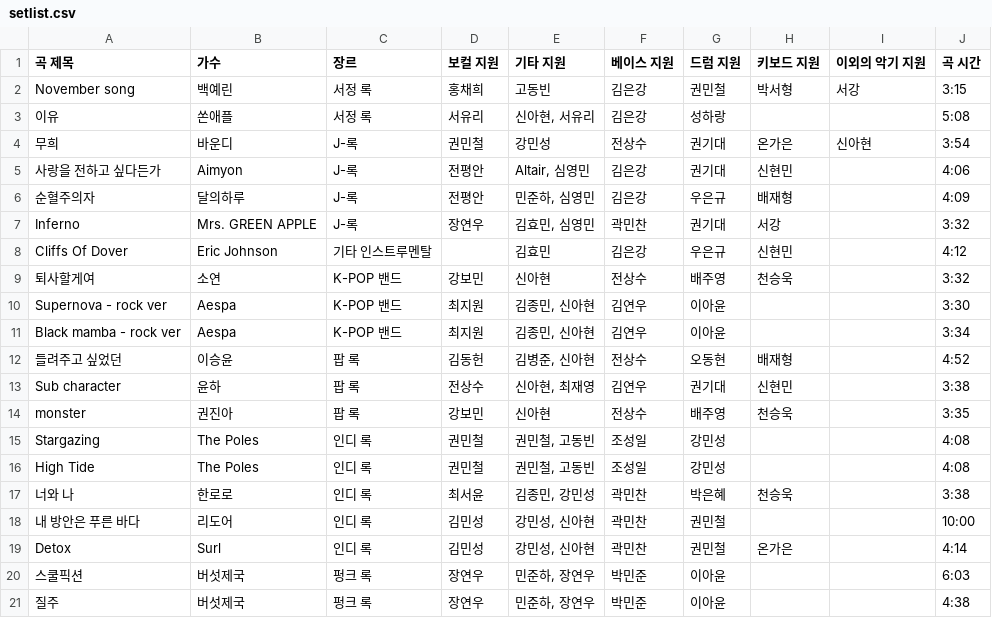
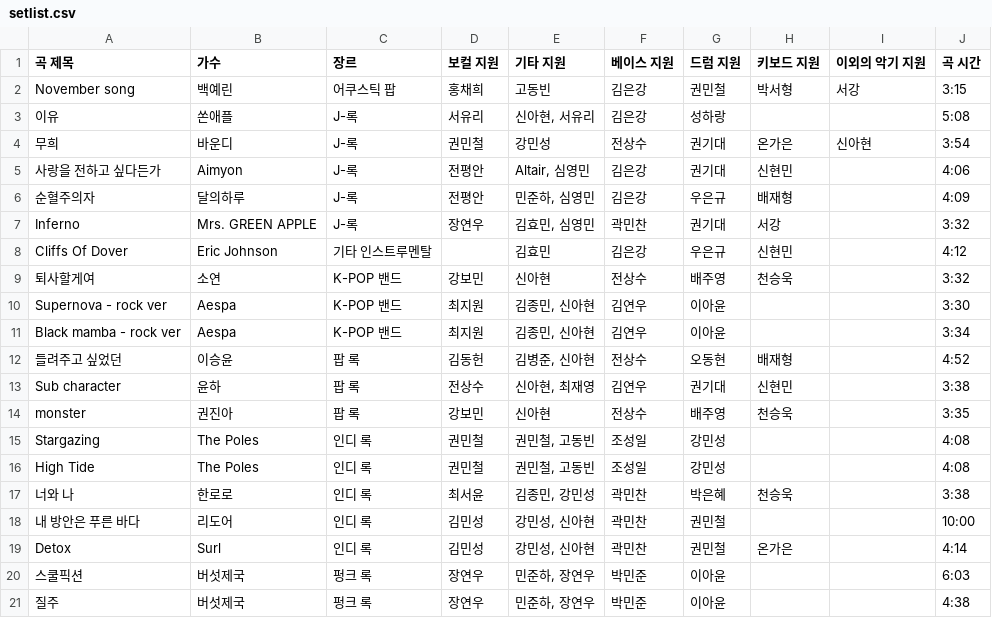
Before and after one commit to codeead/rgb-setlist, a CSV file: setlist/setlist.csv, drawn as a sheet.

```diff
--- a/setlist/setlist.csv
+++ b/setlist/setlist.csv
@@ -1,4 +1,4 @@
 곡 제목,가수,장르,보컬 지원,기타 지원,베이스 지원,드럼 지원,키보드 지원,이외의 악기 지원,곡 시간
-November song,백예린,서정 록,홍채희,고동빈,김은강,권민철,박서형,서강,3:15
-이유,쏜애플,서정 록,서유리,"신아현, 서유리",김은강,성하랑,,,5:08
+November song,백예린,어쿠스틱 팝,홍채희,고동빈,김은강,권민철,박서형,서강,3:15
+이유,쏜애플,J-록,서유리,"신아현, 서유리",김은강,성하랑,,,5:08
 무희,바운디,J-록,권민철,강민성,전상수,권기대,온가은,신아현,3:54
```
Also changed, not shown: 26 other files.
